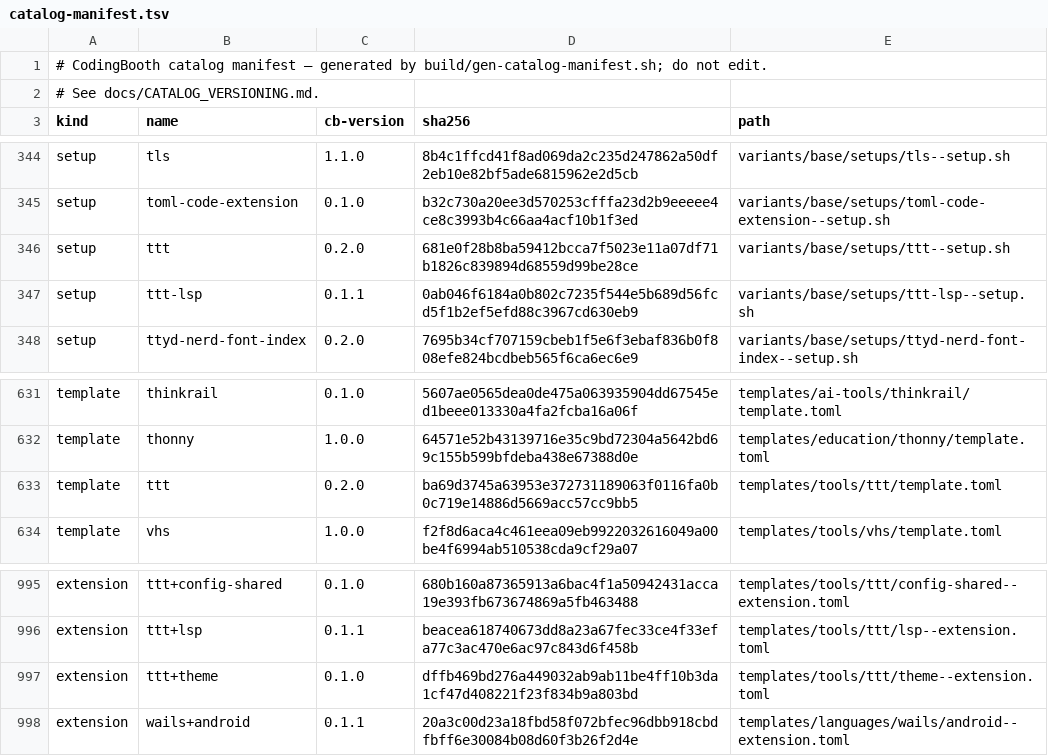
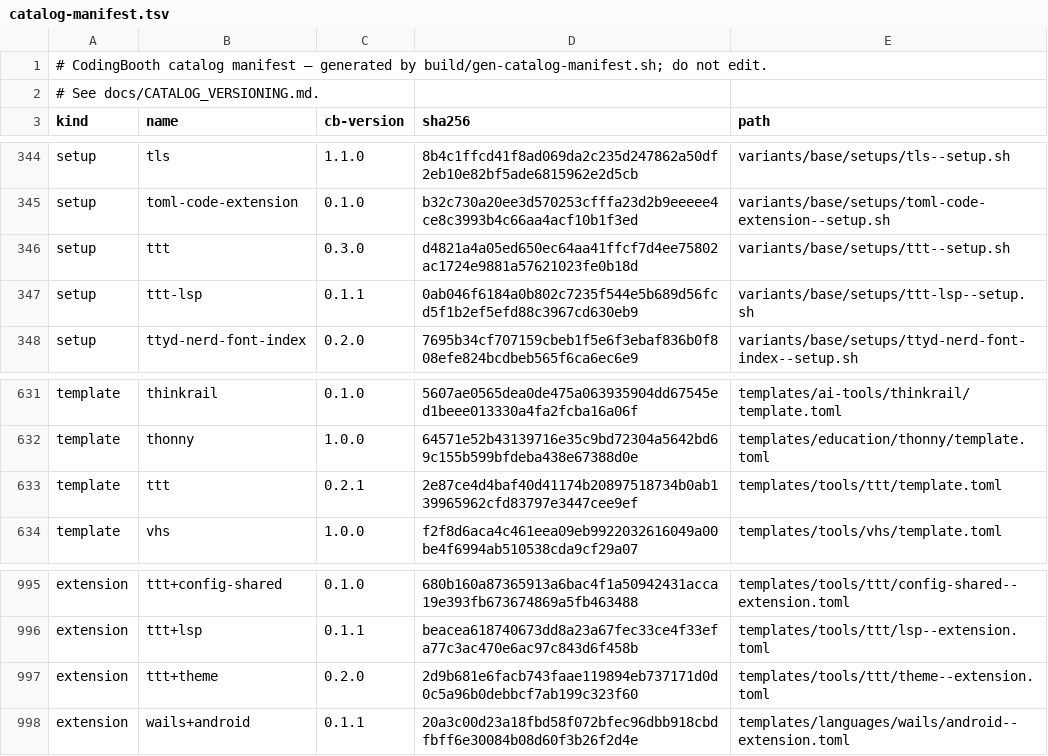
Before and after one commit to NawaMan/CodingBooth, a TSV file: build/catalog-manifest.tsv, drawn as a sheet; only a part is shown, gaps mark what is left out.

```diff
--- a/build/catalog-manifest.tsv
+++ b/build/catalog-manifest.tsv
@@ -345,3 +345,3 @@ setup	tls	1.1.0	8b4c1ffcd41f8ad069da2c235d247862a50df2eb10e82bf5ade6815962e2d5cb
 setup	toml-code-extension	0.1.0	b32c730a20ee3d570253cfffa23d2b9eeeee4ce8c3993b4c66aa4acf10b1f3ed	variants/base/setups/toml-code-extension--setup.sh
-setup	ttt	0.2.0	681e0f28b8ba59412bcca7f5023e11a07df71b1826c839894d68559d99be28ce	variants/base/setups/ttt--setup.sh
+setup	ttt	0.3.0	d4821a4a05ed650ec64aa41ffcf7d4ee75802ac1724e9881a57621023fe0b18d	variants/base/setups/ttt--setup.sh
 setup	ttt-lsp	0.1.1	0ab046f6184a0b802c7235f544e5b689d56fcd5f1b2ef5efd88c3967cd630eb9	variants/base/setups/ttt-lsp--setup.sh
@@ -632,3 +632,3 @@ template	thinkrail	0.1.0	5607ae0565dea0de475a063935904dd67545ed1beee013330a4fa2f
 template	thonny	1.0.0	64571e52b43139716e35c9bd72304a5642bd69c155b599bfdeba438e67388d0e	templates/education/thonny/template.toml
-template	ttt	0.2.0	ba69d3745a63953e372731189063f0116fa0b0c719e14886d5669acc57cc9bb5	templates/tools/ttt/template.toml
+template	ttt	0.2.1	2e87ce4d4baf40d41174b20897518734b0ab139965962cfd83797e3447cee9ef	templates/tools/ttt/template.toml
 template	vhs	1.0.0	f2f8d6aca4c461eea09eb9922032616049a00be4f6994ab510538cda9cf29a07	templates/tools/vhs/template.toml
@@ -996,3 +996,3 @@ extension	ttt+config-shared	0.1.0	680b160a87365913a6bac4f1a50942431acca19e393fb6
 extension	ttt+lsp	0.1.1	beacea618740673dd8a23a67fec33ce4f33efa77c3ac470e6ac97c843d6f458b	templates/tools/ttt/lsp--extension.toml
-extension	ttt+theme	0.1.0	dffb469bd276a449032ab9ab11be4ff10b3da1cf47d408221f23f834b9a803bd	templates/tools/ttt/theme--extension.toml
+extension	ttt+theme	0.2.0	2d9b681e6facb743faae119894eb737171d0d0c5a96b0debbcf7ab199c323f60	templates/tools/ttt/theme--extension.toml
 extension	wails+android	0.1.1	20a3c00d23a18fbd58f072bfec96dbb918cbdfbff6e30084b08d60f3b26f2d4e	templates/languages/wails/android--extension.toml
```
Also changed, not shown: 12 other files.
